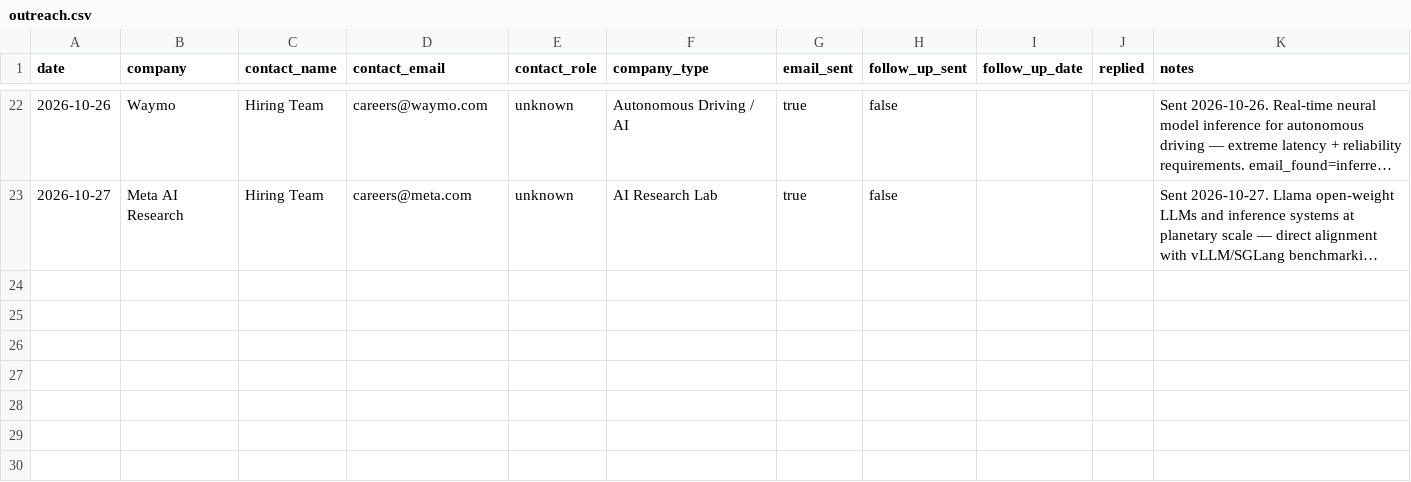
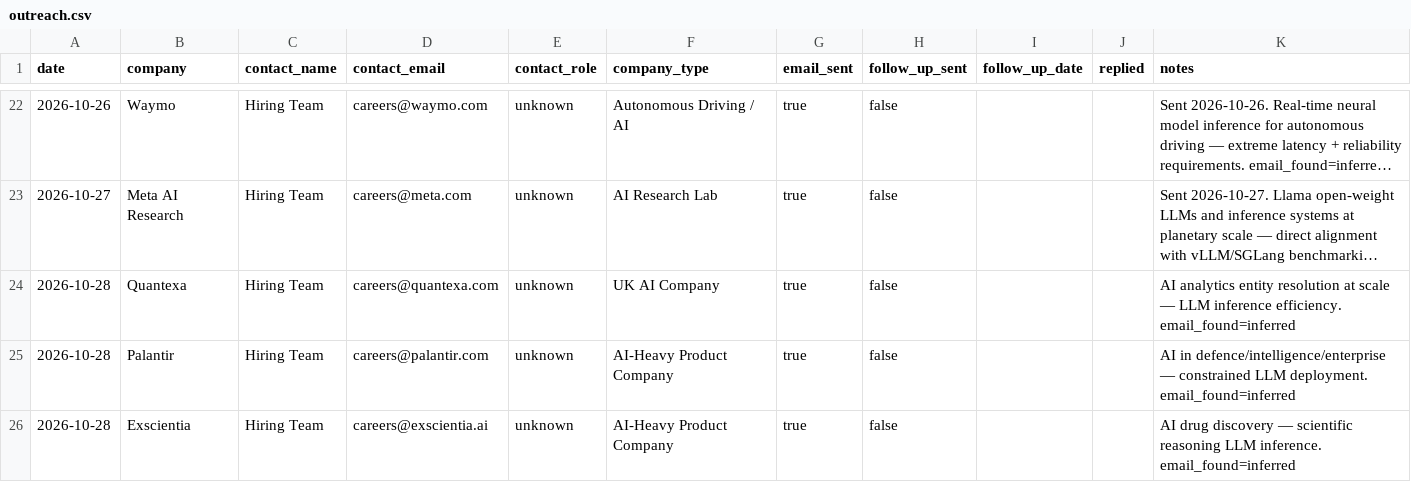
Before and after one commit to AyeniOluwatosinOlawale/job-applications, a CSV file: outreach.csv, drawn as a sheet; only a part is shown, gaps mark what is left out; long unchanged cells end in …; the diff names each change by its address in the sheet, - before the commit and + after, or states it on an @@ line.

```diff
--- a/outreach.csv
+++ b/outreach.csv
+row 24: 2026-10-28 | Quantexa | Hiring Team | careers@quantexa.com | unknown | UK AI Company | true | false |  |  | AI analytics entity resolution at scale — LLM inference efficiency. email_found=inferred
+row 25: 2026-10-28 | Palantir | Hiring Team | careers@palantir.com | unknown | AI-Heavy Product Company | true | false |  |  | AI in defence/intelligence/enterprise — constrained LLM deployment. email_found=inferred
+row 26: 2026-10-28 | Exscientia | Hiring Team | careers@exscientia.ai | unknown | AI-Heavy Product Company | true | false |  |  | AI drug discovery — scientific reasoning LLM inference. email_found=inferred
```
Also changed, not shown: tracker.csv, 36 other files.
